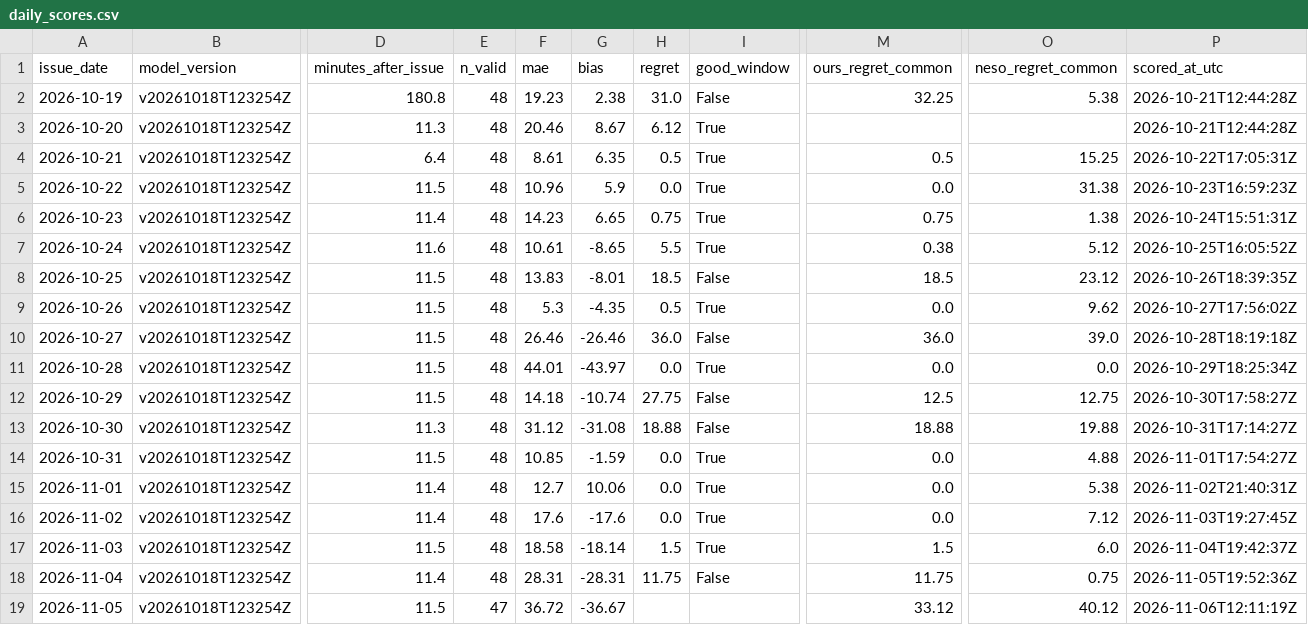
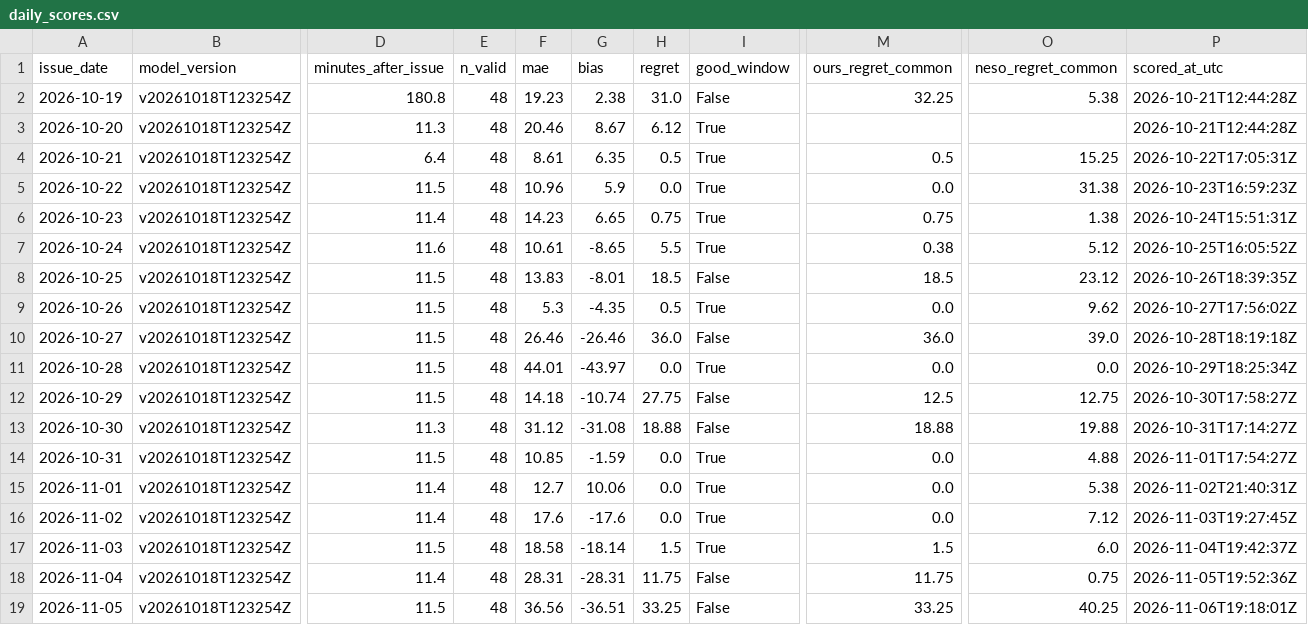
Before and after one commit to vijendrapokharkar15-design/gb-carbon-forecast-mlops, a CSV file: monitoring/daily_scores.csv, drawn as a sheet; only a part is shown, gaps mark what is left out; the diff names each change by its address in the sheet, - before the commit and + after, or states it on an @@ line.

```diff
--- a/monitoring/daily_scores.csv
+++ b/monitoring/daily_scores.csv
-E19 (n_valid): 47
+E19 (n_valid): 48
-F19 (mae): 36.72
+F19 (mae): 36.56
-G19 (bias): -36.67
+G19 (bias): -36.51
-H19 (regret): (empty)
+H19 (regret): 33.25
-I19 (good_window): (empty)
+I19 (good_window): False
-M19 (ours_regret_common): 33.12
+M19 (ours_regret_common): 33.25
-O19 (neso_regret_common): 40.12
+O19 (neso_regret_common): 40.25
-P19 (scored_at_utc): 2026-11-06T12:11:19Z
+P19 (scored_at_utc): 2026-11-06T19:18:01Z
```
